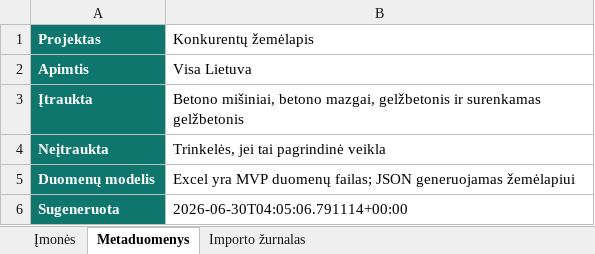
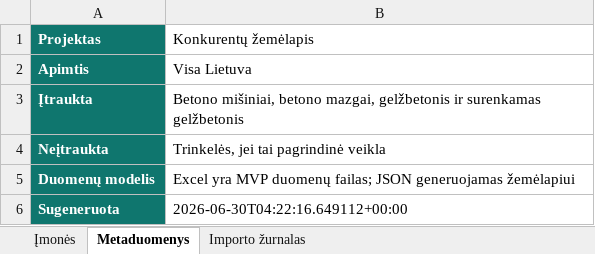
Before and after one commit to arturaskolobuckis/KonkurentuZemelapis, an Excel workbook: data/companies.xlsx, sheet Metaduomenys, drawn as a sheet; values as stored, in another font and other column widths than the file's, no borders; the diff names each change by its address in the sheet, - before the commit and + after, or states it on an @@ line.

```diff
--- a/data/companies.xlsx (sheet Metaduomenys)
+++ b/data/companies.xlsx (sheet Metaduomenys)
-B6 (Konkurentų žemėlapis): 2026-06-30T04:05:06.791114+00:00
+B6 (Konkurentų žemėlapis): 2026-06-30T04:22:16.649112+00:00
```
Also changed, not shown: sheet Įmonės, sheet Importo žurnalas, 3 other files.
